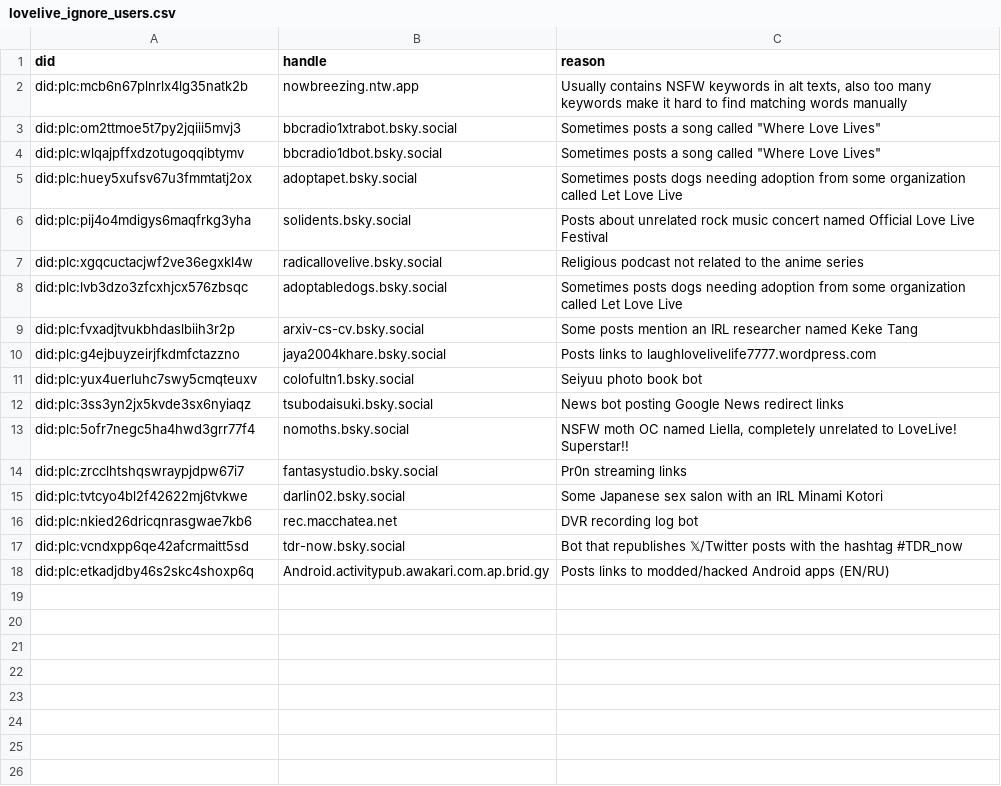
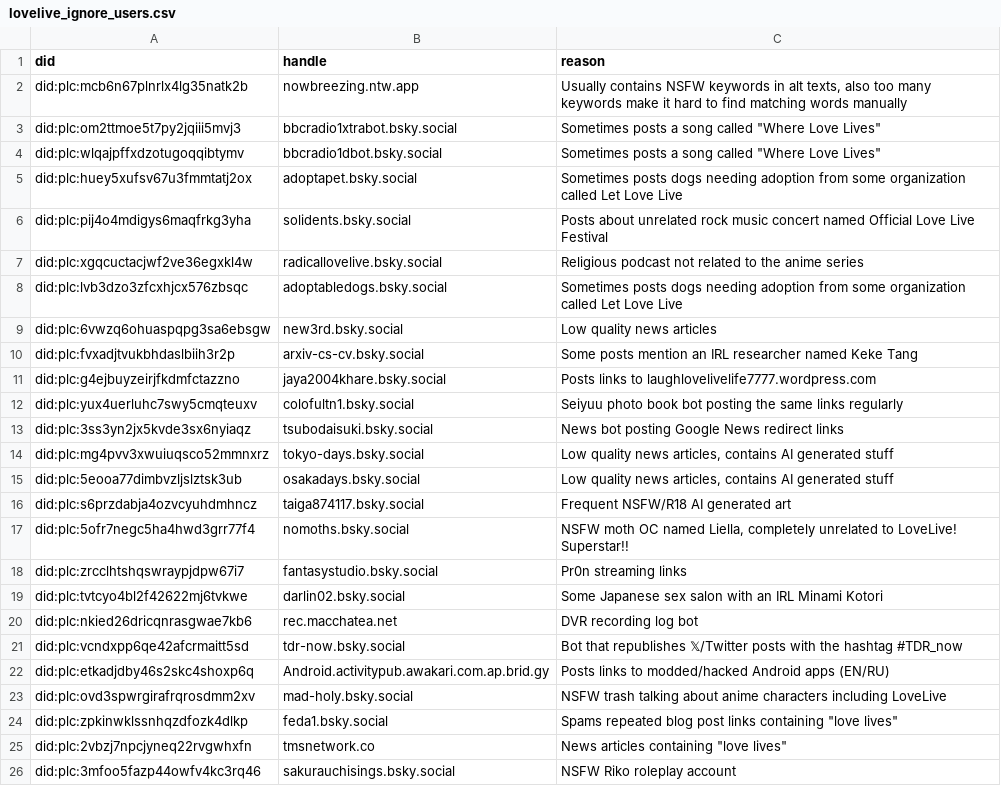
Before and after one commit to p1timmy/bsky-feeds, a CSV file: lists/lovelive_ignore_users.csv, drawn as a sheet.

Commit message:
Add even more accounts to LoveLive! feed ignore list

```diff
--- a/lists/lovelive_ignore_users.csv
+++ b/lists/lovelive_ignore_users.csv
@@ -8,6 +8,10 @@ did:plc:xgqcuctacjwf2ve36egxkl4w,radicallovelive.bsky.social,"Religious podcast
 did:plc:lvb3dzo3zfcxhjcx576zbsqc,adoptabledogs.bsky.social,"Sometimes posts dogs needing adoption from some organization called Let Love Live"
+did:plc:6vwzq6ohuaspqpg3sa6ebsgw,new3rd.bsky.social,"Low quality news articles"
 did:plc:fvxadjtvukbhdaslbiih3r2p,arxiv-cs-cv.bsky.social,"Some posts mention an IRL researcher named Keke Tang"
 did:plc:g4ejbuyzeirjfkdmfctazzno,jaya2004khare.bsky.social,"Posts links to laughlovelivelife7777.wordpress.com"
-did:plc:yux4uerluhc7swy5cmqteuxv,colofultn1.bsky.social,"Seiyuu photo book bot"
+did:plc:yux4uerluhc7swy5cmqteuxv,colofultn1.bsky.social,"Seiyuu photo book bot posting the same links regularly"
 did:plc:3ss3yn2jx5kvde3sx6nyiaqz,tsubodaisuki.bsky.social,"News bot posting Google News redirect links"
+did:plc:mg4pvv3xwuiuqsco52mmnxrz,tokyo-days.bsky.social,"Low quality news articles, contains AI generated stuff"
+did:plc:5eooa77dimbvzljslztsk3ub,osakadays.bsky.social,"Low quality news articles, contains AI generated stuff"
+did:plc:s6przdabja4ozvcyuhdmhncz,taiga874117.bsky.social,"Frequent NSFW/R18 AI generated art"
 did:plc:5ofr7negc5ha4hwd3grr77f4,nomoths.bsky.social,"NSFW moth OC named Liella, completely unrelated to LoveLive! Superstar!!"
@@ -18 +22,5 @@ did:plc:vcndxpp6qe42afcrmaitt5sd,tdr-now.bsky.social,"Bot that republishes 𝕏/
 did:plc:etkadjdby46s2skc4shoxp6q,Android.activitypub.awakari.com.ap.brid.gy,"Posts links to modded/hacked Android apps (EN/RU)"
+did:plc:ovd3spwrgirafrqrosdmm2xv,mad-holy.bsky.social,"NSFW trash talking about anime characters including LoveLive"
+did:plc:zpkinwklssnhqzdfozk4dlkp,feda1.bsky.social,"Spams repeated blog post links containing ""love lives"""
+did:plc:2vbzj7npcjyneq22rvgwhxfn,tmsnetwork.co,"News articles containing ""love lives"""
+did:plc:3mfoo5fazp44owfv4kc3rq46,sakurauchisings.bsky.social,"NSFW Riko roleplay account"
```
